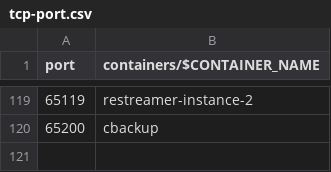
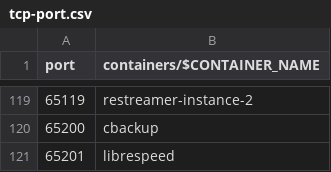
Before and after one commit to chatlamin/serverhome, a CSV file: docs/tcp-port.csv, drawn as a sheet; only a part is shown, gaps mark what is left out; the diff names each change by its address in the sheet, - before the commit and + after, or states it on an @@ line.

Commit message:
add librespeed

```diff
--- a/docs/tcp-port.csv
+++ b/docs/tcp-port.csv
+row 121: 65201 | librespeed
```
Also changed, not shown: 15 other files.
